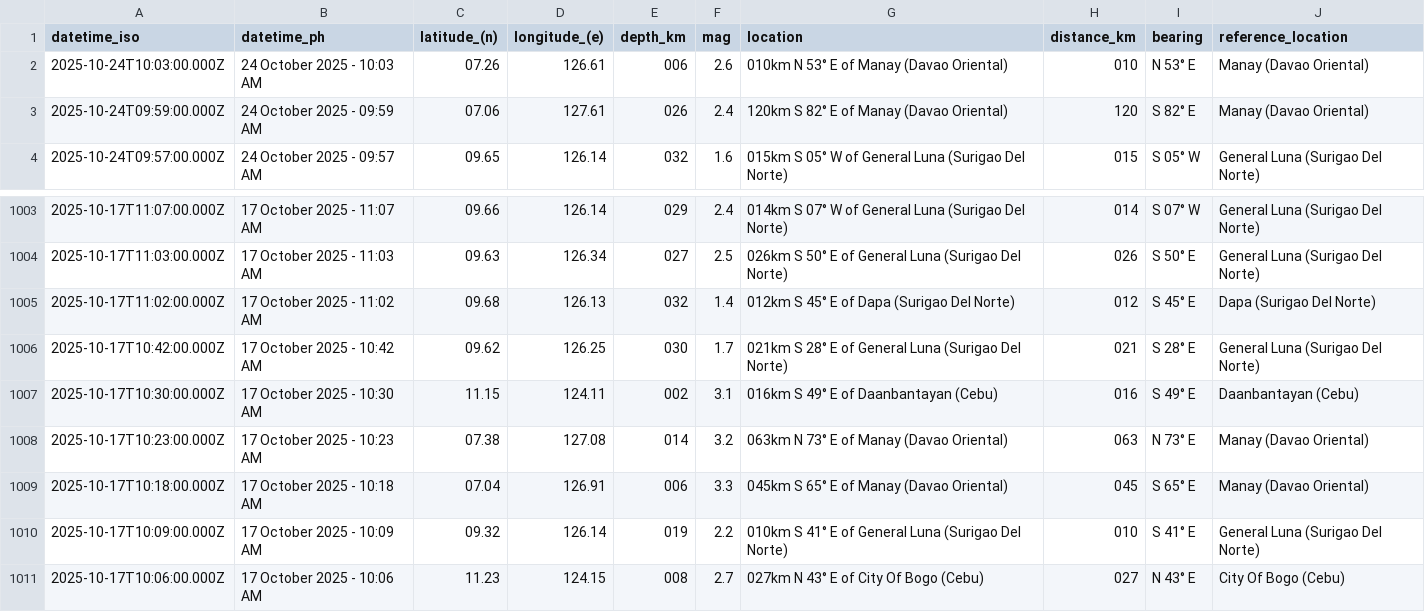
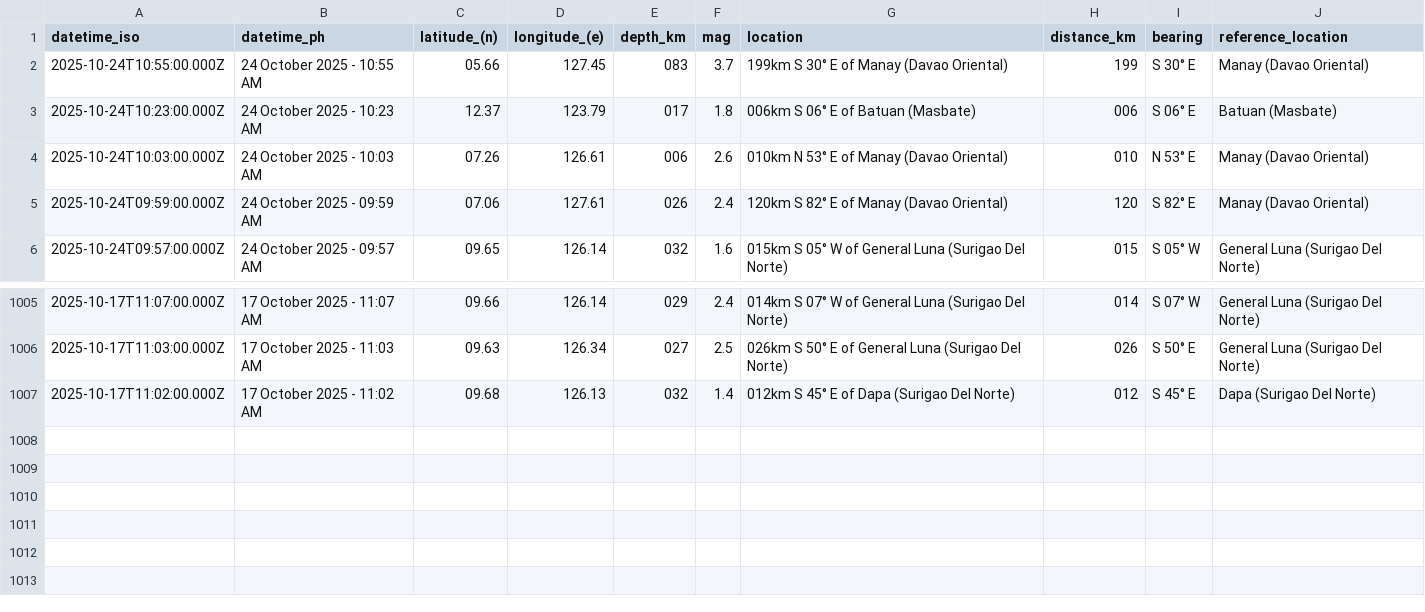
Before and after one commit to Waytii/chamthesleeptalker, a CSV file: earthquakes_past_7_days.csv, drawn as a sheet; only a part is shown, gaps mark what is left out.

```diff
--- a/earthquakes_past_7_days.csv
+++ b/earthquakes_past_7_days.csv
@@ -1,2 +1,4 @@
 datetime_iso,datetime_ph,latitude_(n),longitude_(e),depth_km,mag,location,distance_km,bearing,reference_location
+2025-10-24T10:55:00.000Z,24 October 2025 - 10:55 AM,05.66,127.45,083,3.7,199km S 30° E of Manay (Davao Oriental),199,S 30° E,Manay (Davao Oriental)
+2025-10-24T10:23:00.000Z,24 October 2025 - 10:23 AM,12.37,123.79,017,1.8,006km S 06° E of Batuan (Masbate),006,S 06° E,Batuan (Masbate)
 2025-10-24T10:03:00.000Z,24 October 2025 - 10:03 AM,07.26,126.61,006,2.6,010km N 53° E of Manay (Davao Oriental),010,N 53° E,Manay (Davao Oriental)
@@ -1005,7 +1007 @@ datetime_iso,datetime_ph,latitude_(n),longitude_(e),depth_km,mag,location,distan
 2025-10-17T11:02:00.000Z,17 October 2025 - 11:02 AM,09.68,126.13,032,1.4,012km S 45° E of Dapa (Surigao Del Norte),012,S 45° E,Dapa (Surigao Del Norte)
-2025-10-17T10:42:00.000Z,17 October 2025 - 10:42 AM,09.62,126.25,030,1.7,021km S 28° E of General Luna (Surigao Del Norte),021,S 28° E,General Luna (Surigao Del Norte)
-2025-10-17T10:30:00.000Z,17 October 2025 - 10:30 AM,11.15,124.11,002,3.1,016km S 49° E of Daanbantayan (Cebu),016,S 49° E,Daanbantayan (Cebu)
-2025-10-17T10:23:00.000Z,17 October 2025 - 10:23 AM,07.38,127.08,014,3.2,063km N 73° E of Manay (Davao Oriental),063,N 73° E,Manay (Davao Oriental)
-2025-10-17T10:18:00.000Z,17 October 2025 - 10:18 AM,07.04,126.91,006,3.3,045km S 65° E of Manay (Davao Oriental),045,S 65° E,Manay (Davao Oriental)
-2025-10-17T10:09:00.000Z,17 October 2025 - 10:09 AM,09.32,126.14,019,2.2,010km S 41° E of General Luna (Surigao Del Norte),010,S 41° E,General Luna (Surigao Del Norte)
-2025-10-17T10:06:00.000Z,17 October 2025 - 10:06 AM,11.23,124.15,008,2.7,027km N 43° E of City Of Bogo (Cebu),027,N 43° E,City Of Bogo (Cebu)
```
Also changed, not shown: earthquake_summary_stats.csv, earthquakes.csv, 5 other files.
